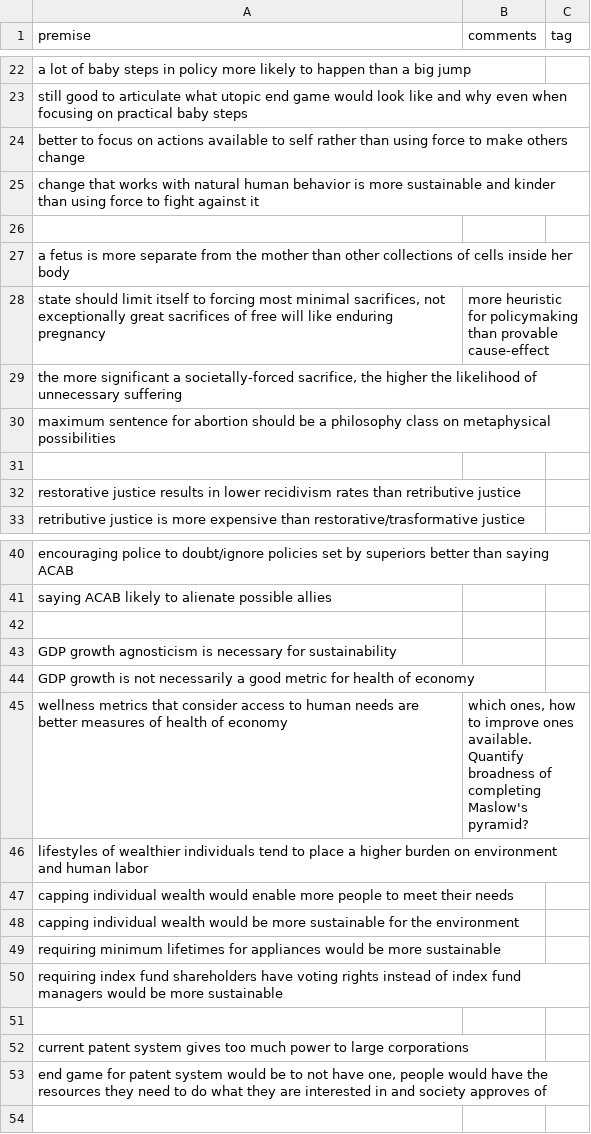
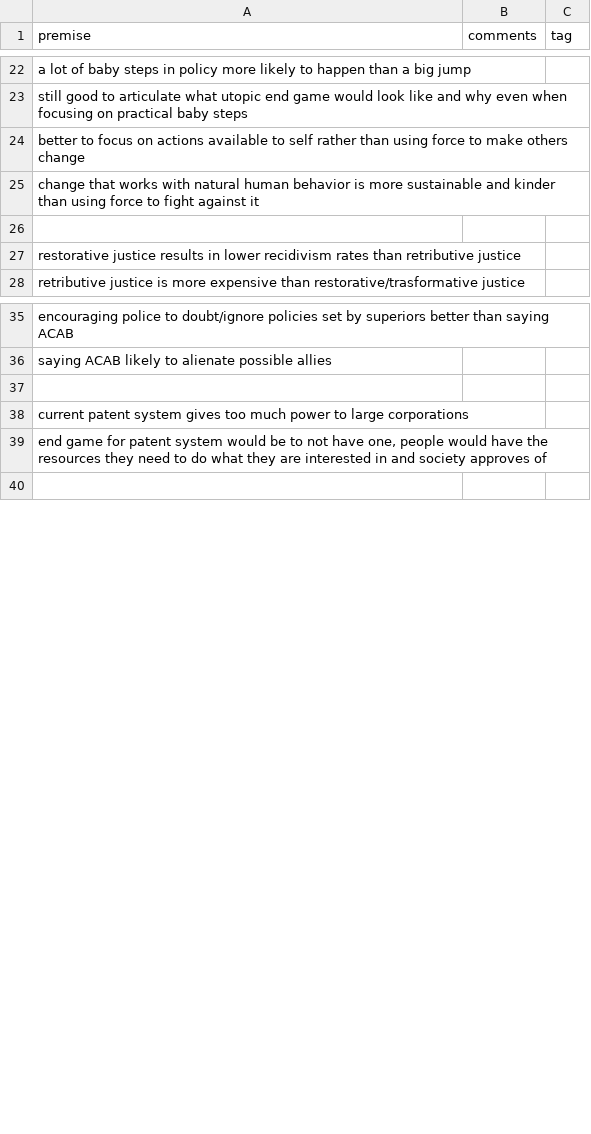
Before and after one commit to greg-m-clark/gc_opinion, a CSV file: premises.csv, drawn as a sheet; only a part is shown, gaps mark what is left out; the diff names each change by its address in the sheet, - before the commit and + after, or states it on an @@ line.

Commit message:
moving abortion into own file, adding more degrowth premises

```diff
--- a/premises.csv
+++ b/premises.csv
-row 27: a fetus is more separate from the mother than other collections of cells inside her body
-row 28: state should limit itself to forcing most minimal sacrifices, not exceptionally great sacrifices of free will like enduring pregnancy | more heuristic for policymaking than provable cause-effect
-row 29: the more significant a societally-forced sacrifice, the higher the likelihood of unnecessary suffering
-row 30: maximum sentence for abortion should be a philosophy class on metaphysical possibilities
-row 31: (empty)
-row 42: (empty)
-row 43: GDP growth agnosticism is necessary for sustainability
-row 44: GDP growth is not necessarily a good metric for health of economy
-row 45: wellness metrics that consider access to human needs are better measures of health of economy | which ones, how to improve ones available. Quantify broadness of completing Maslow's pyramid?
-row 46: lifestyles of wealthier individuals tend to place a higher burden on environment and human labor
-row 47: capping individual wealth would enable more people to meet their needs
-row 48: capping individual wealth would be more sustainable for the environment
-row 49: requiring minimum lifetimes for appliances would be more sustainable
-row 50: requiring index fund shareholders have voting rights instead of index fund managers would be more sustainable
```
Also changed, not shown: degrowth/hickel_green_growth_possible.csv, 4 other files.
